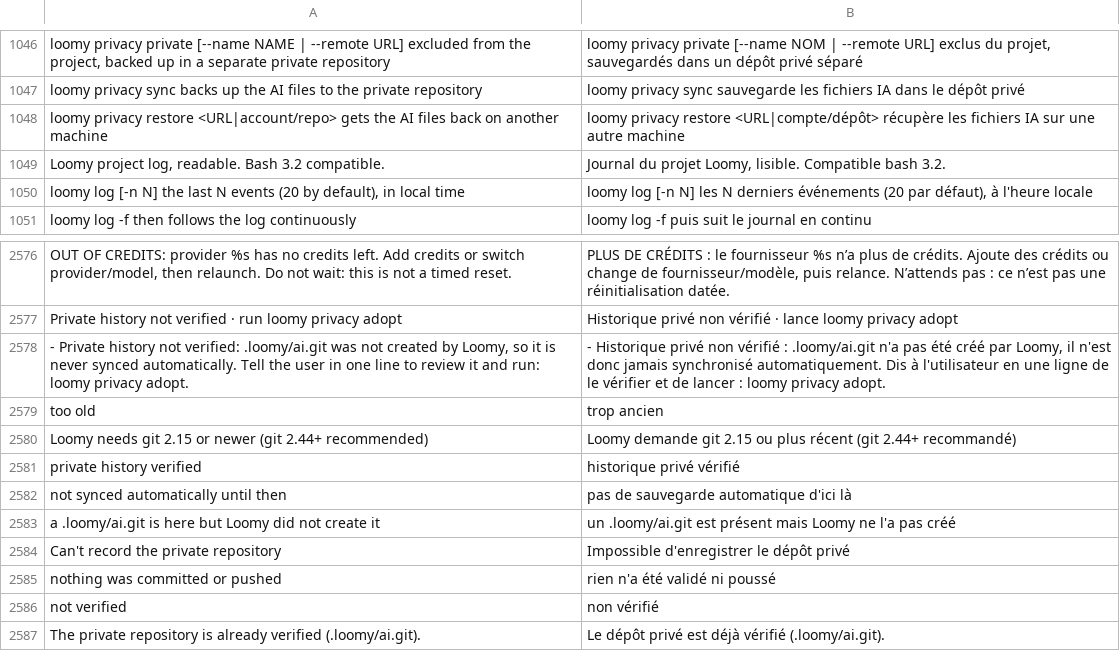
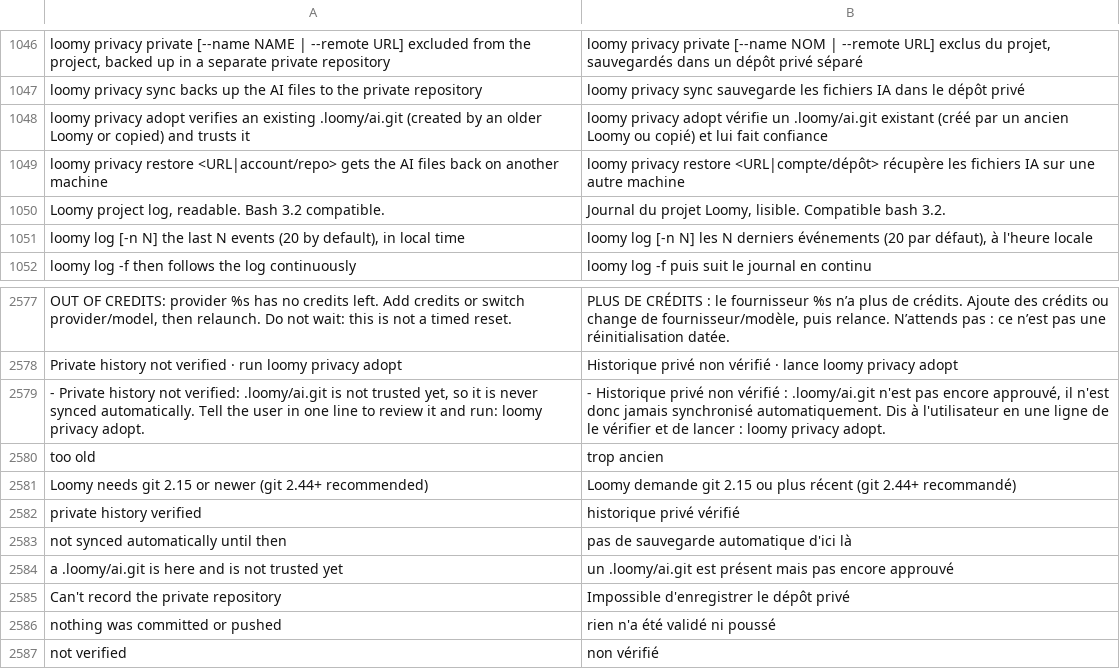
Before and after one commit to Eydenn/loomy, a TSV file: scripts/lib/i18n/fr.tsv, drawn as a sheet; only a part is shown, gaps mark what is left out; the shorter side is filled out with more unchanged rows; addresses are those after the commit; the diff covers the shown part only; the diff names each change by its address in the sheet, - before the commit and + after, or states it on an @@ line.

Commit message:
LR8-B: adopt accepts an absolute local remote outside the project, spaces and UTF-8 in local paths, translated adopt prompt and reasons, cleanup of a failed record, 0700 cache dirs, help text and docs

```diff
--- a/scripts/lib/i18n/fr.tsv
+++ b/scripts/lib/i18n/fr.tsv
+row 1048: loomy privacy adopt verifies an existing .loomy/ai.git (created by an older Loomy or copied) and trusts it | loomy privacy adopt vérifie un .loomy/ai.git existant (créé par un ancien Loomy ou copié) et lui fait confiance
-A2579: …verified: .loomy/ai.git was not created by Loomy, so it…
+A2579: …verified: .loomy/ai.git is not trusted yet, so it…
-B2579: …: .loomy/ai.git n'a pas été créé par Loomy, il n'est…
+B2579: …: .loomy/ai.git n'est pas encore approuvé, il n'est…
-A2584: …is here but Loomy did not create it
+A2584: …is here and is not trusted yet
-B2584: …présent mais Loomy ne l'a pas créé
+B2584: …présent mais pas encore approuvé
```
Also changed, not shown: 29 added rows elsewhere in this file, 11 other files.
